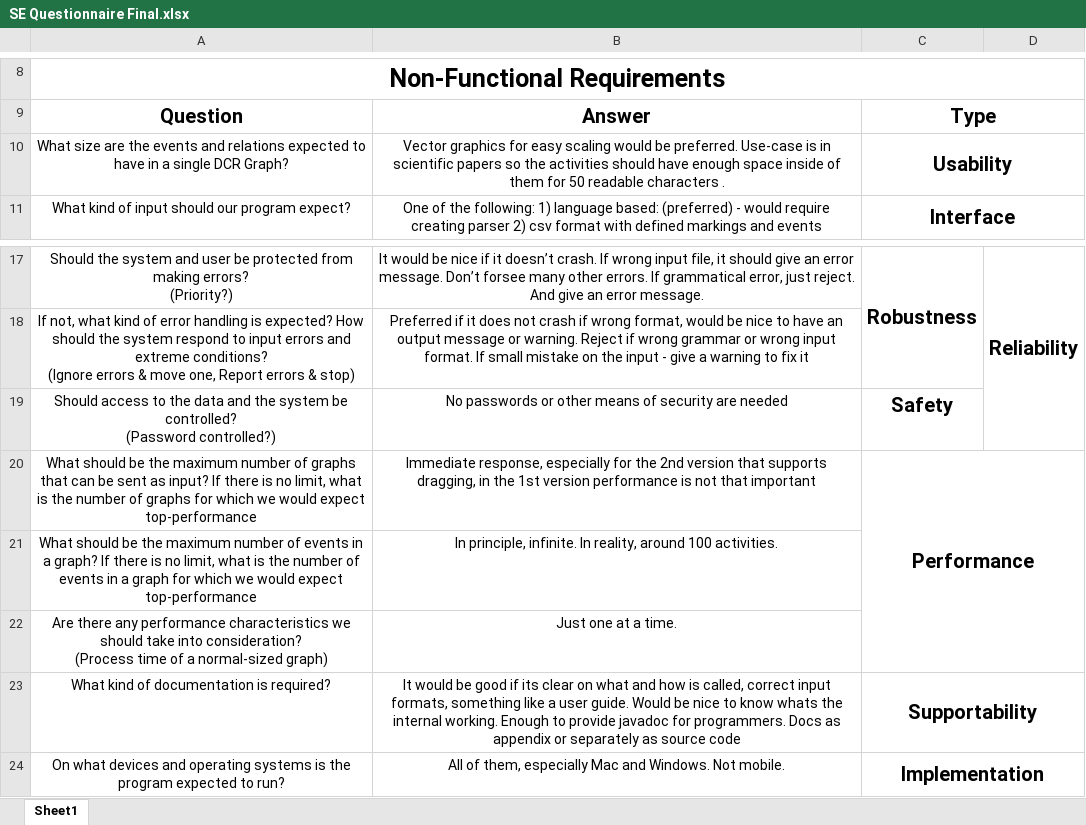
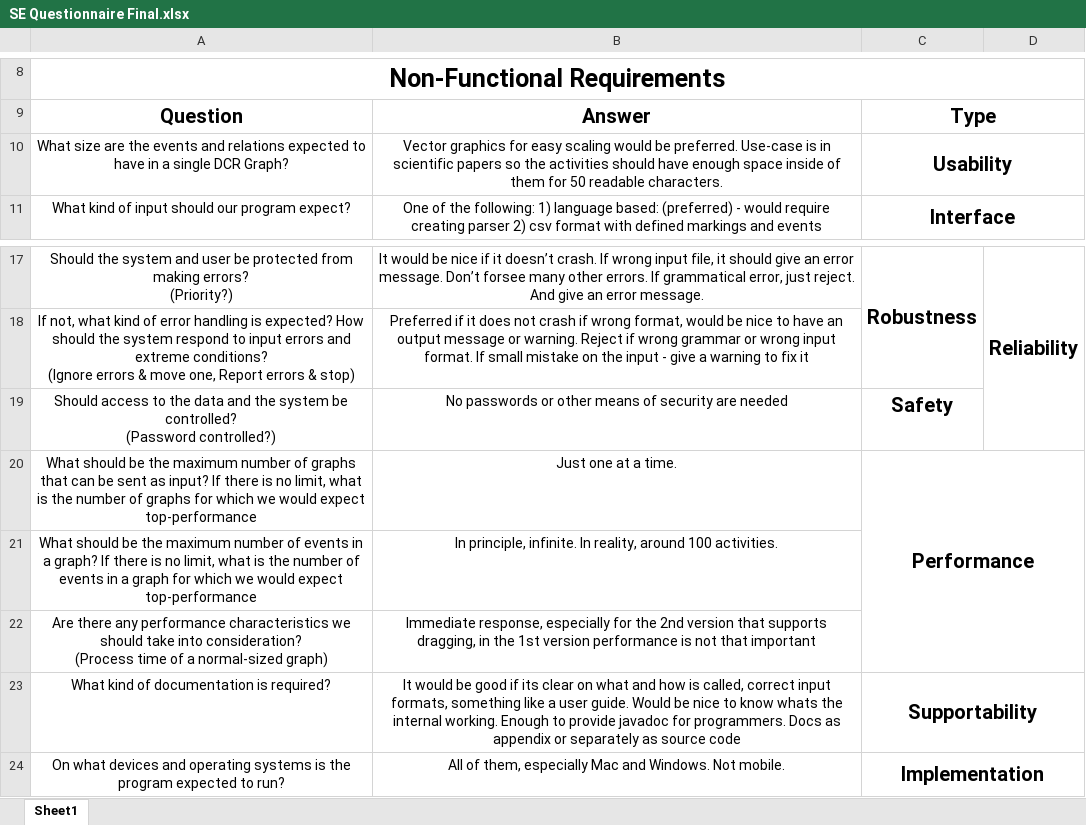
Before and after one commit to mauritsjpallesen/SoftwareEngineering, an Excel workbook: Sheets/SE Questionnaire Final.xlsx, sheet Sheet1, drawn as a sheet; only a part is shown, gaps mark what is left out; values as stored, in another font and other column widths than the file's, no borders; charts and pictures not drawn; the diff names each change by its address in the sheet, - before the commit and + after, or states it on an @@ line.

```diff
--- a/Sheets/SE Questionnaire Final.xlsx (sheet Sheet1)
+++ b/Sheets/SE Questionnaire Final.xlsx (sheet Sheet1)
-B10: …50 readable characters .
+B10: …50 readable characters.
-B20: Immediate response, especially for the 2nd version that supports dragging, in the 1st version performance is not that important
+B20: Just one at a time.
-B22: Just one at a time.
+B22: Immediate response, especially for the 2nd version that supports dragging, in the 1st version performance is not that important
```
Also changed, not shown: 1 other file.
